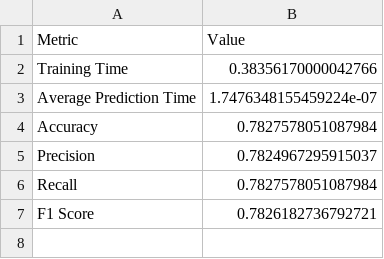
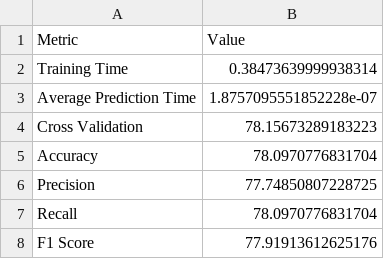
Before and after one commit to horse-3903/aws-wep-group-12, a CSV file: results/dt_spec/general_metrics.csv, drawn as a sheet.

```diff
--- a/results/dt_spec/general_metrics.csv
+++ b/results/dt_spec/general_metrics.csv
@@ -1,7 +1,8 @@
 Metric,Value
-Training Time,0.38356170000042766
-Average Prediction Time,1.7476348155459224e-07
-Accuracy,0.7827578051087984
-Precision,0.7824967295915037
-Recall,0.7827578051087984
-F1 Score,0.7826182736792721
+Training Time,0.38473639999938314
+Average Prediction Time,1.8757095551852228e-07
+Cross Validation,78.15673289183223
+Accuracy,78.0970776831704
+Precision,77.74850807228725
+Recall,78.0970776831704
+F1 Score,77.91913612625176
```
Also changed, not shown: results/dt_full/general_metrics.csv, results/kn_full/general_metrics.csv, 32 other files.
